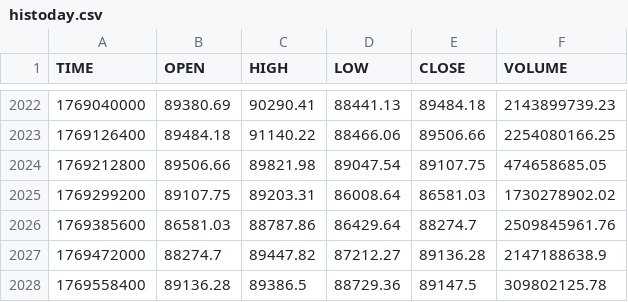
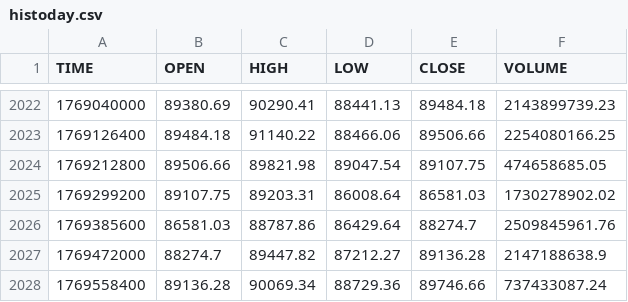
Before and after one commit to stpunos/bitcoin-datasets, a CSV file: data/coindesk/histoday.csv, drawn as a sheet; only a part is shown, gaps mark what is left out.

```diff
--- a/data/coindesk/histoday.csv
+++ b/data/coindesk/histoday.csv
@@ -2027,2 +2027,2 @@ TIME,OPEN,HIGH,LOW,CLOSE,VOLUME
 1769472000,88274.7,89447.82,87212.27,89136.28,2147188638.9
-1769558400,89136.28,89386.5,88729.36,89147.5,309802125.78
+1769558400,89136.28,90069.34,88729.36,89746.66,737433087.24
```
Also changed, not shown: data/coindesk/histohour.csv, data/coindesk/hourly_social_data.csv, 2 other files.
